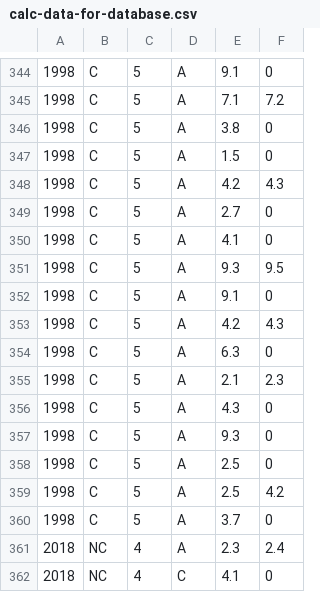
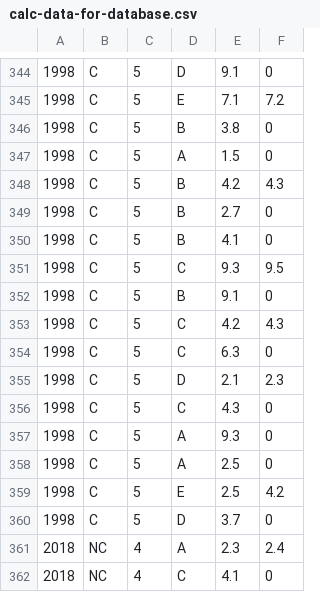
Before and after one commit to camfpli2/calculus-bc-database, a CSV file: calc-data-for-database.csv, drawn as a sheet; only a part is shown, gaps mark what is left out; the diff covers the shown part only.

```diff
--- a/calc-data-for-database.csv
+++ b/calc-data-for-database.csv
@@ -344,18 +344,18 @@
-1998,C,5,A,9.1,0
-1998,C,5,A,7.1,7.2
-1998,C,5,A,3.8,0
+1998,C,5,D,9.1,0
+1998,C,5,E,7.1,7.2
+1998,C,5,B,3.8,0
 1998,C,5,A,1.5,0
-1998,C,5,A,4.2,4.3
-1998,C,5,A,2.7,0
-1998,C,5,A,4.1,0
-1998,C,5,A,9.3,9.5
-1998,C,5,A,9.1,0
-1998,C,5,A,4.2,4.3
-1998,C,5,A,6.3,0
-1998,C,5,A,2.1,2.3
-1998,C,5,A,4.3,0
+1998,C,5,B,4.2,4.3
+1998,C,5,B,2.7,0
+1998,C,5,B,4.1,0
+1998,C,5,C,9.3,9.5
+1998,C,5,B,9.1,0
+1998,C,5,C,4.2,4.3
+1998,C,5,C,6.3,0
+1998,C,5,D,2.1,2.3
+1998,C,5,C,4.3,0
 1998,C,5,A,9.3,0
 1998,C,5,A,2.5,0
-1998,C,5,A,2.5,4.2
-1998,C,5,A,3.7,0
+1998,C,5,E,2.5,4.2
+1998,C,5,D,3.7,0
 2018,NC,4,A,2.3,2.4
```
Also changed, not shown: 4 added rows, 4 removed rows and 19 edited cells elsewhere in this file.
